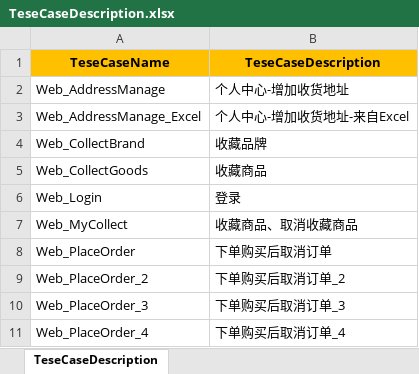
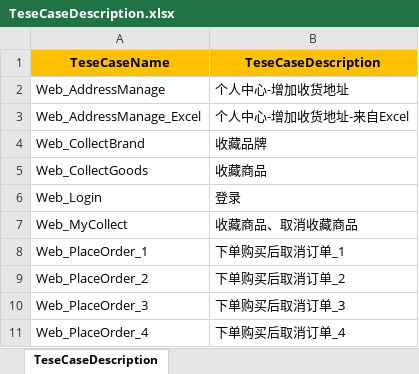
Before and after one commit to yzwy1988/YOHO_Automated_Test, an Excel workbook: Data/TeseCaseDescription.xlsx, sheet TeseCaseDescription, drawn as a sheet; values as stored, in another font and other column widths than the file's, no borders; the diff names each change by its address in the sheet, - before the commit and + after, or states it on an @@ line.

Commit message:
modify Web_PlaceOrder

```diff
--- a/Data/TeseCaseDescription.xlsx (sheet TeseCaseDescription)
+++ b/Data/TeseCaseDescription.xlsx (sheet TeseCaseDescription)
-A8 (TeseCaseName): Web_PlaceOrder
+A8 (TeseCaseName): Web_PlaceOrder_1
-B8 (TeseCaseDescription): 下单购买后取消订单
+B8 (TeseCaseDescription): 下单购买后取消订单_1
```
Also changed, not shown: 4 other files.
